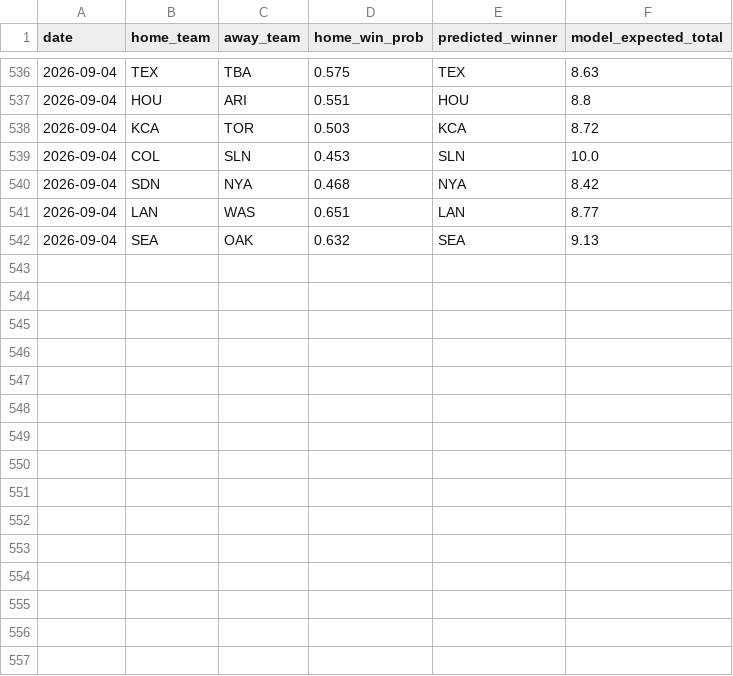
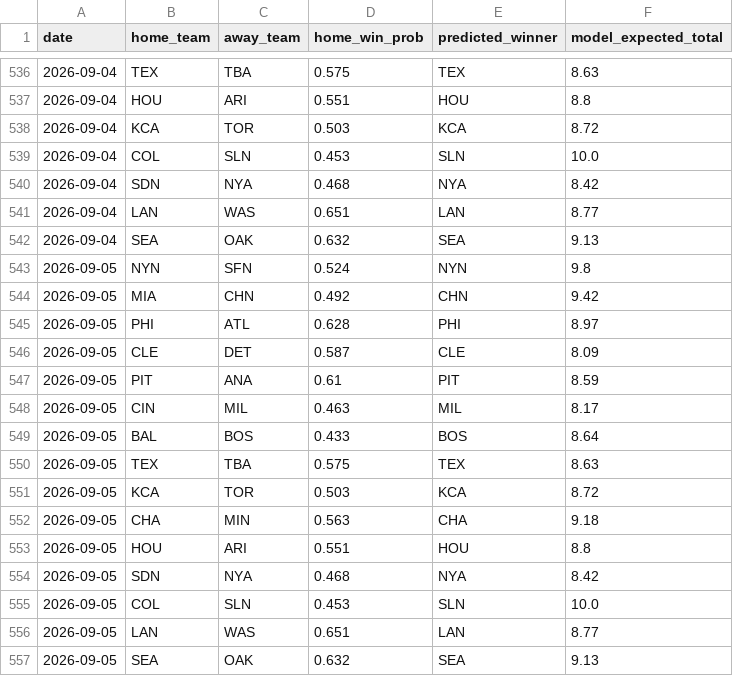
Before and after one commit to andrewhen1999/AutoMLBPredict, a CSV file: MLBPredict/output/predictions_history.csv, drawn as a sheet; only a part is shown, gaps mark what is left out.

```diff
--- a/MLBPredict/output/predictions_history.csv
+++ b/MLBPredict/output/predictions_history.csv
@@ -542 +542,16 @@ date,home_team,away_team,home_win_prob,predicted_winner,model_expected_total
 2026-09-04,SEA,OAK,0.632,SEA,9.13
+2026-09-05,NYN,SFN,0.524,NYN,9.8
+2026-09-05,MIA,CHN,0.492,CHN,9.42
+2026-09-05,PHI,ATL,0.628,PHI,8.97
+2026-09-05,CLE,DET,0.587,CLE,8.09
+2026-09-05,PIT,ANA,0.61,PIT,8.59
+2026-09-05,CIN,MIL,0.463,MIL,8.17
+2026-09-05,BAL,BOS,0.433,BOS,8.64
+2026-09-05,TEX,TBA,0.575,TEX,8.63
+2026-09-05,KCA,TOR,0.503,KCA,8.72
+2026-09-05,CHA,MIN,0.563,CHA,9.18
+2026-09-05,HOU,ARI,0.551,HOU,8.8
+2026-09-05,SDN,NYA,0.468,NYA,8.42
+2026-09-05,COL,SLN,0.453,SLN,10.0
+2026-09-05,LAN,WAS,0.651,LAN,8.77
+2026-09-05,SEA,OAK,0.632,SEA,9.13
```
